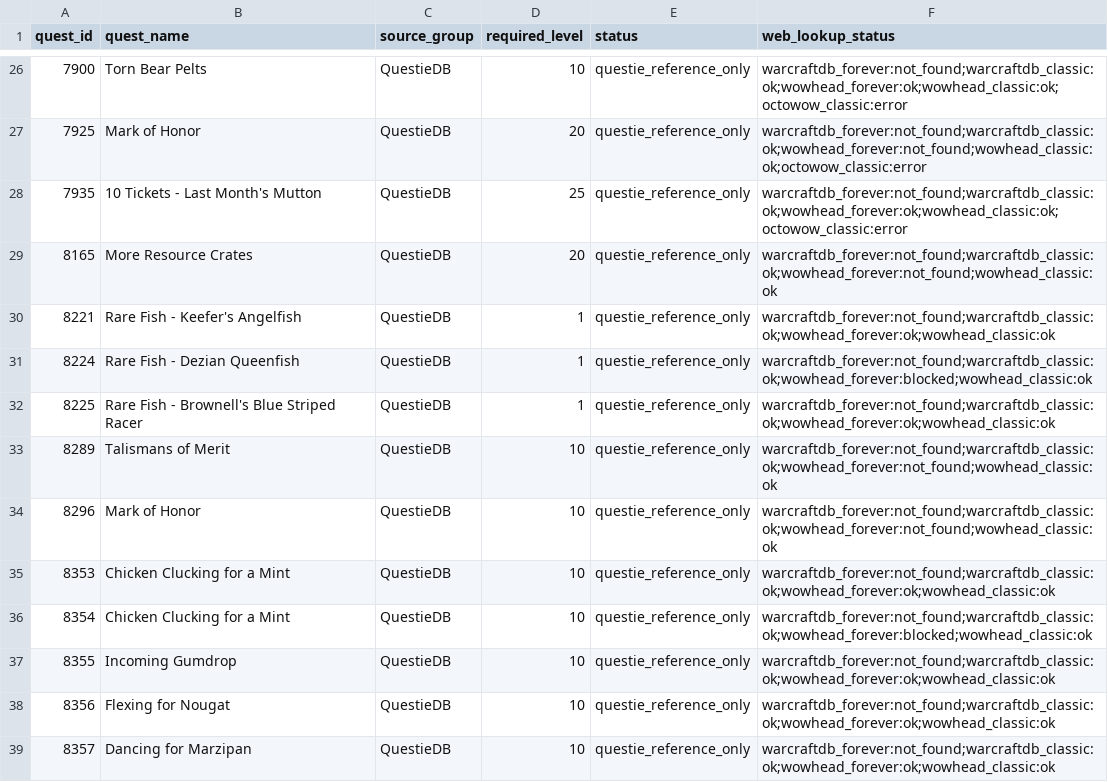
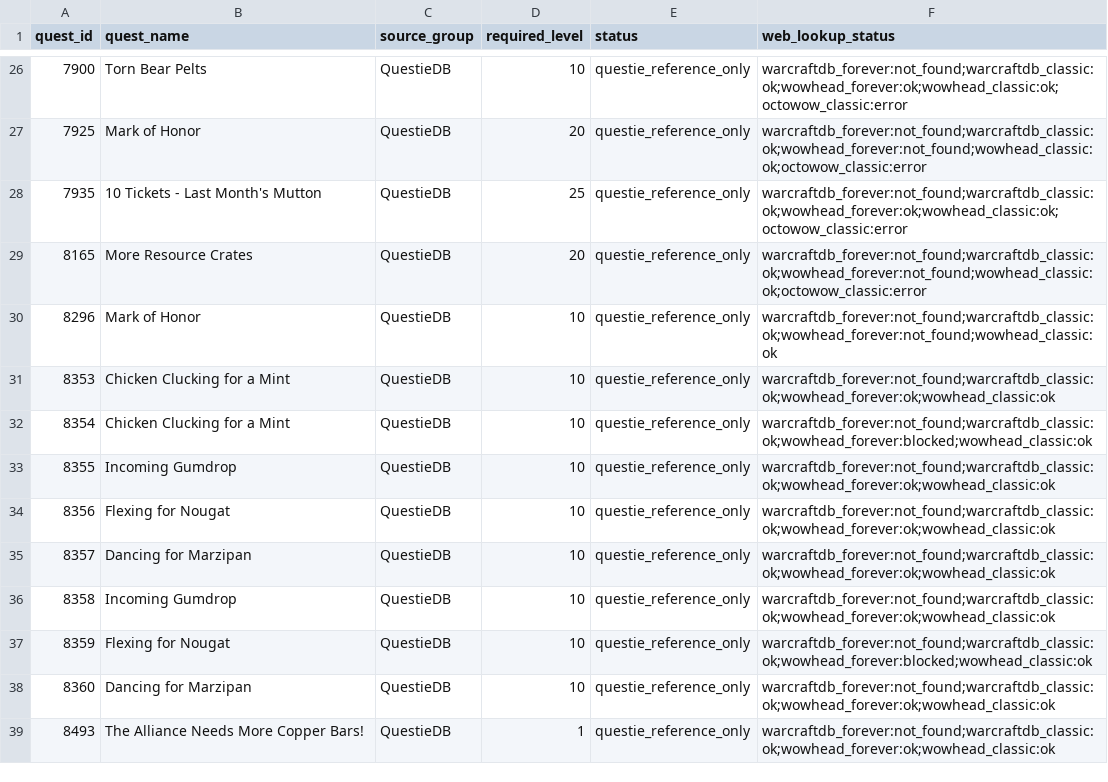
Before and after one commit to Battlefeld/ForeverRoutes, a CSV file: unified/missing-xp-quest-ids-1-30.csv, drawn as a sheet; only a part is shown, gaps mark what is left out; the shorter side is filled out with more unchanged rows.

```diff
--- a/unified/missing-xp-quest-ids-1-30.csv
+++ b/unified/missing-xp-quest-ids-1-30.csv
@@ -28,7 +28,3 @@ quest_id,quest_name,source_group,required_level,status,web_lookup_status
 7935,10 Tickets - Last Month's Mutton,QuestieDB,25,questie_reference_only,warcraftdb_forever:not_found;warcraftdb_classic:ok;wowhead_forever:ok;wowhead_classic:ok;octowow_classic:error
-8165,More Resource Crates,QuestieDB,20,questie_reference_only,warcraftdb_forever:not_found;warcraftdb_classic:ok;wowhead_forever:not_found;wowhead_classic:ok
-8221,Rare Fish - Keefer's Angelfish,QuestieDB,1,questie_reference_only,warcraftdb_forever:not_found;warcraftdb_classic:ok;wowhead_forever:ok;wowhead_classic:ok
-8224,Rare Fish - Dezian Queenfish,QuestieDB,1,questie_reference_only,warcraftdb_forever:not_found;warcraftdb_classic:ok;wowhead_forever:blocked;wowhead_classic:ok
-8225,Rare Fish - Brownell's Blue Striped Racer,QuestieDB,1,questie_reference_only,warcraftdb_forever:not_found;warcraftdb_classic:ok;wowhead_forever:ok;wowhead_classic:ok
-8289,Talismans of Merit,QuestieDB,10,questie_reference_only,warcraftdb_forever:not_found;warcraftdb_classic:ok;wowhead_forever:not_found;wowhead_classic:ok
+8165,More Resource Crates,QuestieDB,20,questie_reference_only,warcraftdb_forever:not_found;warcraftdb_classic:ok;wowhead_forever:not_found;wowhead_classic:ok;octowow_classic:error
 8296,Mark of Honor,QuestieDB,10,questie_reference_only,warcraftdb_forever:not_found;warcraftdb_classic:ok;wowhead_forever:not_found;wowhead_classic:ok
```
Also changed, not shown: 5 other files.
